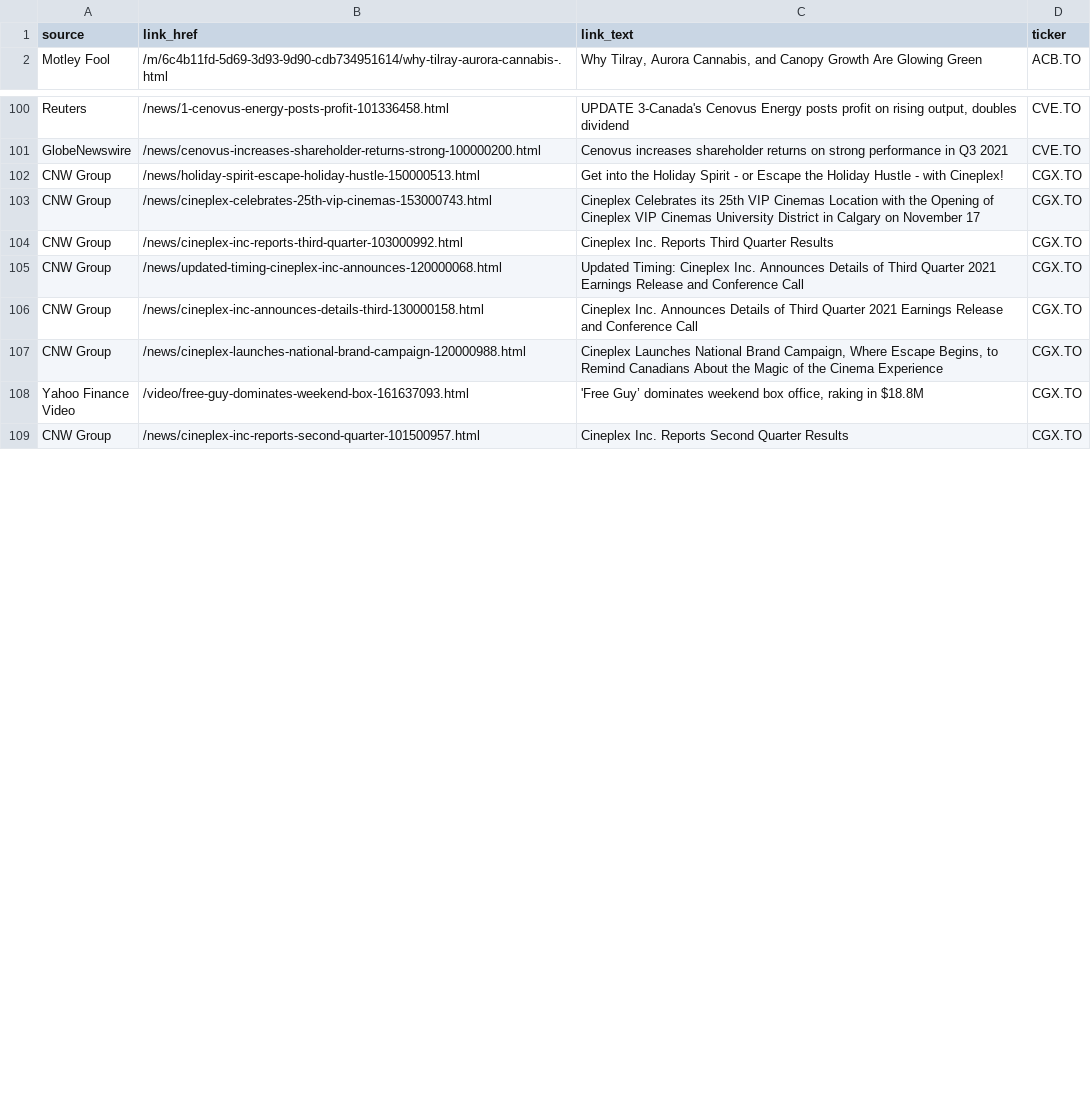
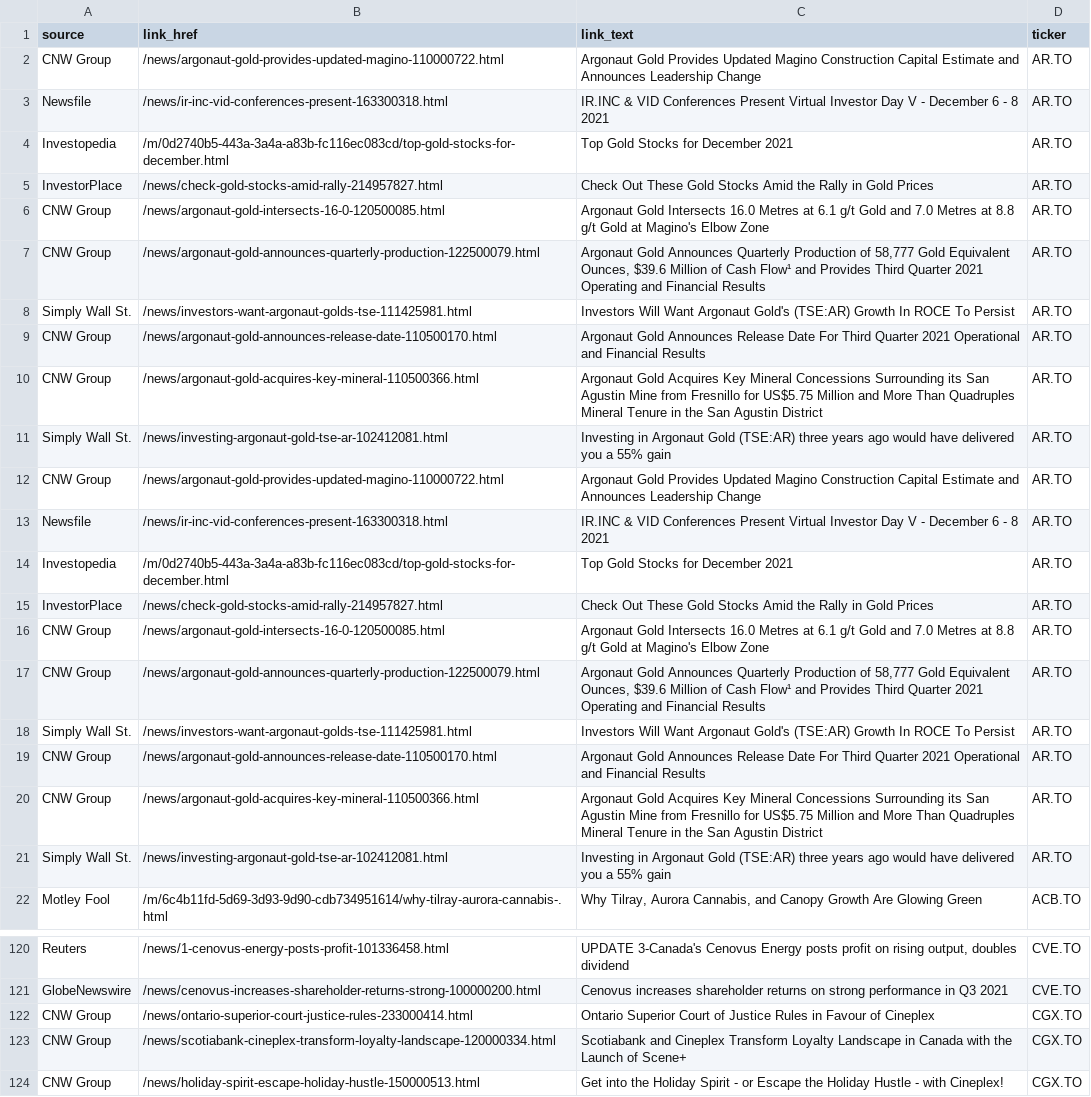
Before and after one commit to dli-invest/halts_and_news, a CSV file: full_news.csv, drawn as a sheet; only a part is shown, gaps mark what is left out; the shorter side is filled out with more unchanged rows; the diff covers the shown part only.

```diff
--- a/full_news.csv
+++ b/full_news.csv
@@ -1,2 +1,22 @@
 source,link_href,link_text,ticker
+CNW Group,/news/argonaut-gold-provides-updated-magino-110000722.html,Argonaut Gold Provides Updated Magino Construction Capital Estimate and Announces Leadership Change,AR.TO
+Newsfile,/news/ir-inc-vid-conferences-present-163300318.html,IR.INC & VID Conferences Present Virtual Investor Day V - December 6 - 8 2021,AR.TO
+Investopedia,/m/0d2740b5-443a-3a4a-a83b-fc116ec083cd/top-gold-stocks-for-december.html,Top Gold Stocks for December 2021,AR.TO
+InvestorPlace,/news/check-gold-stocks-amid-rally-214957827.html,Check Out These Gold Stocks Amid the Rally in Gold Prices,AR.TO
+CNW Group,/news/argonaut-gold-intersects-16-0-120500085.html,Argonaut Gold Intersects 16.0 Metres at 6.1 g/t Gold and 7.0 Metres at 8.8 g/t Gold at Magino's Elbow Zone,AR.TO
+CNW Group,/news/argonaut-gold-announces-quarterly-production-122500079.html,"Argonaut Gold Announces Quarterly Production of 58,777 Gold Equivalent Ounces, $39.6 Million of Cash Flow¹ and Provides Third Quarter 2021 Operating and Financial Results",AR.TO
+Simply Wall St.,/news/investors-want-argonaut-golds-tse-111425981.html,Investors Will Want Argonaut Gold's (TSE:AR) Growth In ROCE To Persist,AR.TO
+CNW Group,/news/argonaut-gold-announces-release-date-110500170.html,Argonaut Gold Announces Release Date For Third Quarter 2021 Operational and Financial Results,AR.TO
+CNW Group,/news/argonaut-gold-acquires-key-mineral-110500366.html,Argonaut Gold Acquires Key Mineral Concessions Surrounding its San Agustin Mine from Fresnillo for US$5.75 Million and More Than Quadruples Mineral Tenure in the San Agustin District,AR.TO
+Simply Wall St.,/news/investing-argonaut-gold-tse-ar-102412081.html,Investing in Argonaut Gold (TSE:AR) three years ago would have delivered you a 55% gain,AR.TO
+CNW Group,/news/argonaut-gold-provides-updated-magino-110000722.html,Argonaut Gold Provides Updated Magino Construction Capital Estimate and Announces Leadership Change,AR.TO
+Newsfile,/news/ir-inc-vid-conferences-present-163300318.html,IR.INC & VID Conferences Present Virtual Investor Day V - December 6 - 8 2021,AR.TO
+Investopedia,/m/0d2740b5-443a-3a4a-a83b-fc116ec083cd/top-gold-stocks-for-december.html,Top Gold Stocks for December 2021,AR.TO
+InvestorPlace,/news/check-gold-stocks-amid-rally-214957827.html,Check Out These Gold Stocks Amid the Rally in Gold Prices,AR.TO
+CNW Group,/news/argonaut-gold-intersects-16-0-120500085.html,Argonaut Gold Intersects 16.0 Metres at 6.1 g/t Gold and 7.0 Metres at 8.8 g/t Gold at Magino's Elbow Zone,AR.TO
+CNW Group,/news/argonaut-gold-announces-quarterly-production-122500079.html,"Argonaut Gold Announces Quarterly Production of 58,777 Gold Equivalent Ounces, $39.6 Million of Cash Flow¹ and Provides Third Quarter 2021 Operating and Financial Results",AR.TO
+Simply Wall St.,/news/investors-want-argonaut-golds-tse-111425981.html,Investors Will Want Argonaut Gold's (TSE:AR) Growth In ROCE To Persist,AR.TO
+CNW Group,/news/argonaut-gold-announces-release-date-110500170.html,Argonaut Gold Announces Release Date For Third Quarter 2021 Operational and Financial Results,AR.TO
+CNW Group,/news/argonaut-gold-acquires-key-mineral-110500366.html,Argonaut Gold Acquires Key Mineral Concessions Surrounding its San Agustin Mine from Fresnillo for US$5.75 Million and More Than Quadruples Mineral Tenure in the San Agustin District,AR.TO
+Simply Wall St.,/news/investing-argonaut-gold-tse-ar-102412081.html,Investing in Argonaut Gold (TSE:AR) three years ago would have delivered you a 55% gain,AR.TO
 Motley Fool,/m/6c4b11fd-5d69-3d93-9d90-cdb734951614/why-tilray-aurora-cannabis-.html,"Why Tilray, Aurora Cannabis, and Canopy Growth Are Glowing Green",ACB.TO
@@ -101,2 +121,4 @@ Reuters,/news/1-cenovus-energy-posts-profit-101336458.html,"UPDATE 3-Canada's Ce
 GlobeNewswire,/news/cenovus-increases-shareholder-returns-strong-100000200.html,Cenovus increases shareholder returns on strong performance in Q3 2021,CVE.TO
+CNW Group,/news/ontario-superior-court-justice-rules-233000414.html,Ontario Superior Court of Justice Rules in Favour of Cineplex,CGX.TO
+CNW Group,/news/scotiabank-cineplex-transform-loyalty-landscape-120000334.html,Scotiabank and Cineplex Transform Loyalty Landscape in Canada with the Launch of Scene+,CGX.TO
 CNW Group,/news/holiday-spirit-escape-holiday-hustle-150000513.html,Get into the Holiday Spirit - or Escape the Holiday Hustle - with Cineplex!,CGX.TO
```
Also changed, not shown: 2 removed rows elsewhere in this file, news.csv.
